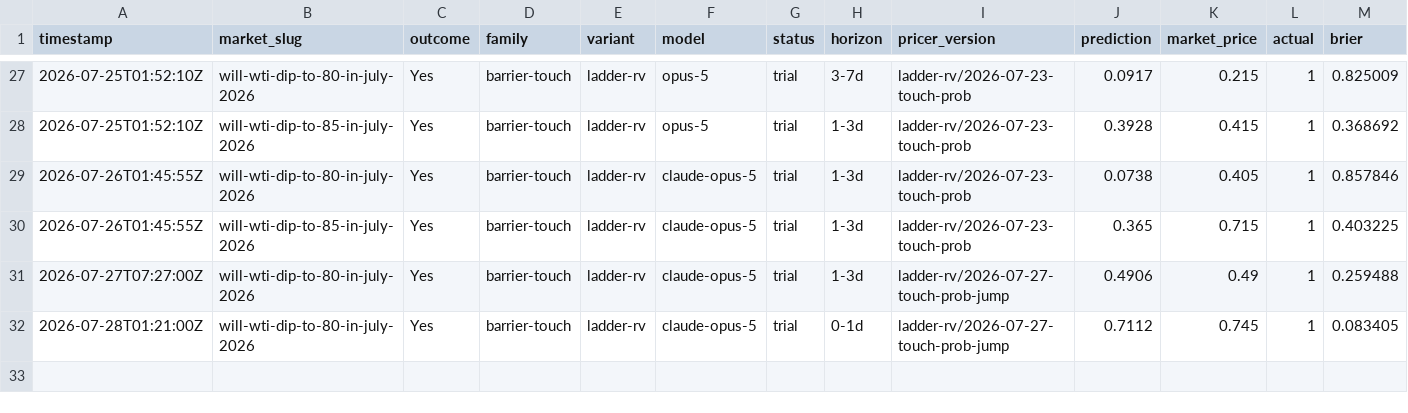
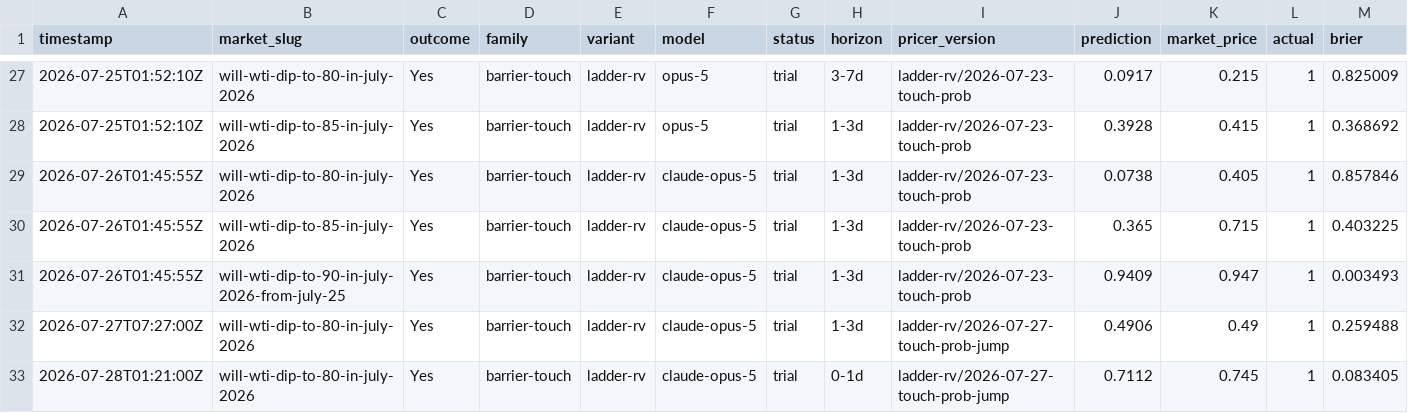
Before and after one commit to felix-andreas/orakel, a CSV file: predictions/scores_detail.csv, drawn as a sheet; only a part is shown, gaps mark what is left out; rows hold the shown columns only; the diff names each change by its address in the sheet, - before the commit and + after, or states it on an @@ line.

```diff
--- a/predictions/scores_detail.csv
+++ b/predictions/scores_detail.csv
+row 31: 2026-07-26T01:45:55Z | will-wti-dip-to-90-in-july-2026-from-july-25 | Yes | barrier-touch | ladder-rv | claude-opus-5 | trial | 1-3d | ladder-rv/2026-07-23-touch-prob | 0.9409 | 0.947 | 1 | 0.003493
```
Also changed, not shown: predictions/predictions.csv, predictions/resolutions.csv, 4 other files.
